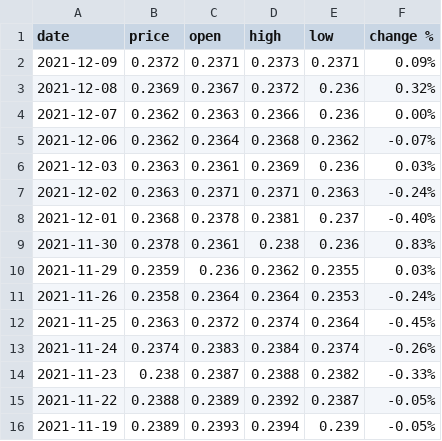
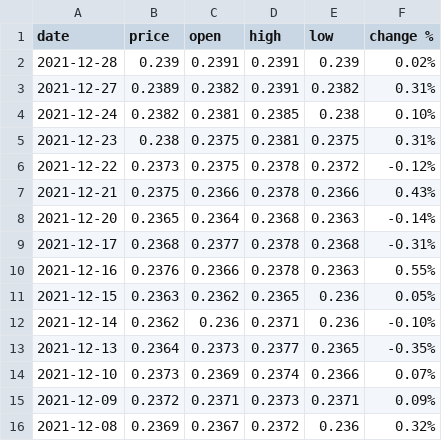
Before and after one commit to nopynospy/pandemic_monument, a CSV file: myr_usd.csv, drawn as a sheet; only a part is shown; the shorter side is filled out with more unchanged rows; the diff names each change by its address in the sheet, - before the commit and + after, or states it on an @@ line.

```diff
--- a/myr_usd.csv
+++ b/myr_usd.csv
+row 2: 2021-12-28 | 0.239 | 0.2391 | 0.2391 | 0.239 | 0.02%
+row 3: 2021-12-27 | 0.2389 | 0.2382 | 0.2391 | 0.2382 | 0.31%
+row 4: 2021-12-24 | 0.2382 | 0.2381 | 0.2385 | 0.238 | 0.10%
+row 5: 2021-12-23 | 0.238 | 0.2375 | 0.2381 | 0.2375 | 0.31%
+row 6: 2021-12-22 | 0.2373 | 0.2375 | 0.2378 | 0.2372 | -0.12%
+row 7: 2021-12-21 | 0.2375 | 0.2366 | 0.2378 | 0.2366 | 0.43%
+row 8: 2021-12-20 | 0.2365 | 0.2364 | 0.2368 | 0.2363 | -0.14%
+row 9: 2021-12-17 | 0.2368 | 0.2377 | 0.2378 | 0.2368 | -0.31%
+row 10: 2021-12-16 | 0.2376 | 0.2366 | 0.2378 | 0.2363 | 0.55%
+row 11: 2021-12-15 | 0.2363 | 0.2362 | 0.2365 | 0.236 | 0.05%
+row 12: 2021-12-14 | 0.2362 | 0.236 | 0.2371 | 0.236 | -0.10%
+row 13: 2021-12-13 | 0.2364 | 0.2373 | 0.2377 | 0.2365 | -0.35%
+row 14: 2021-12-10 | 0.2373 | 0.2369 | 0.2374 | 0.2366 | 0.07%
```
Also changed, not shown: MYR_USD Historical Data.csv, 12 other files.
